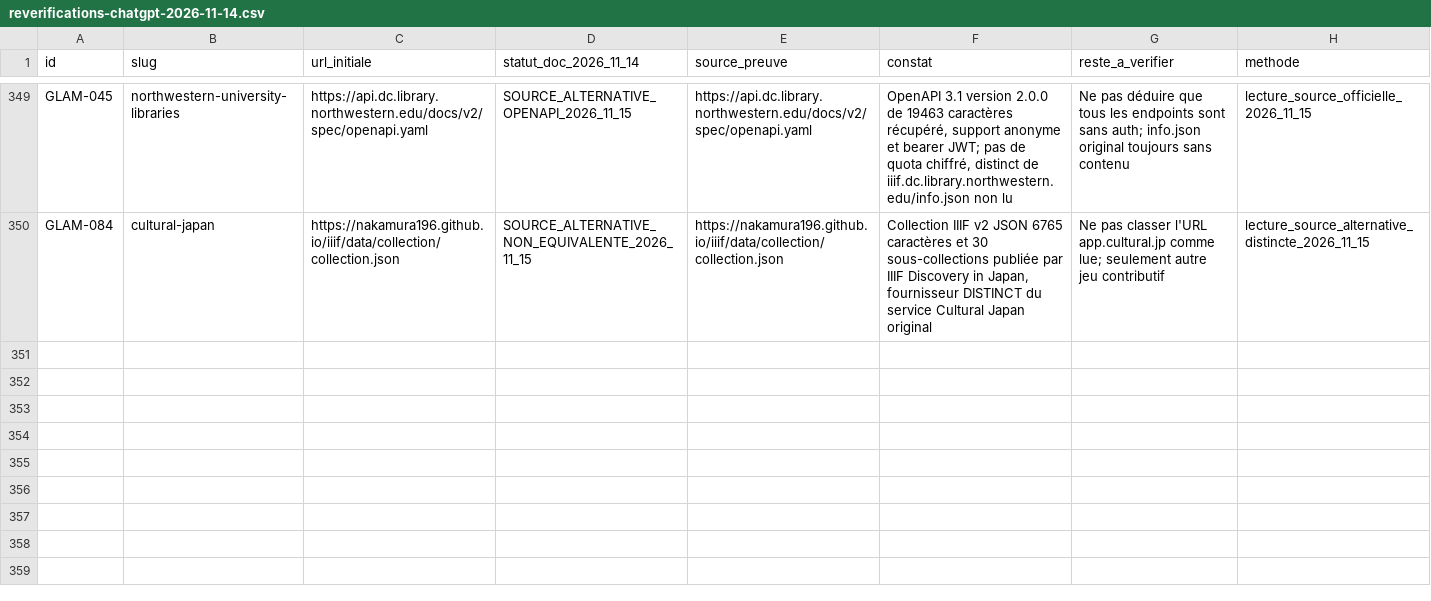
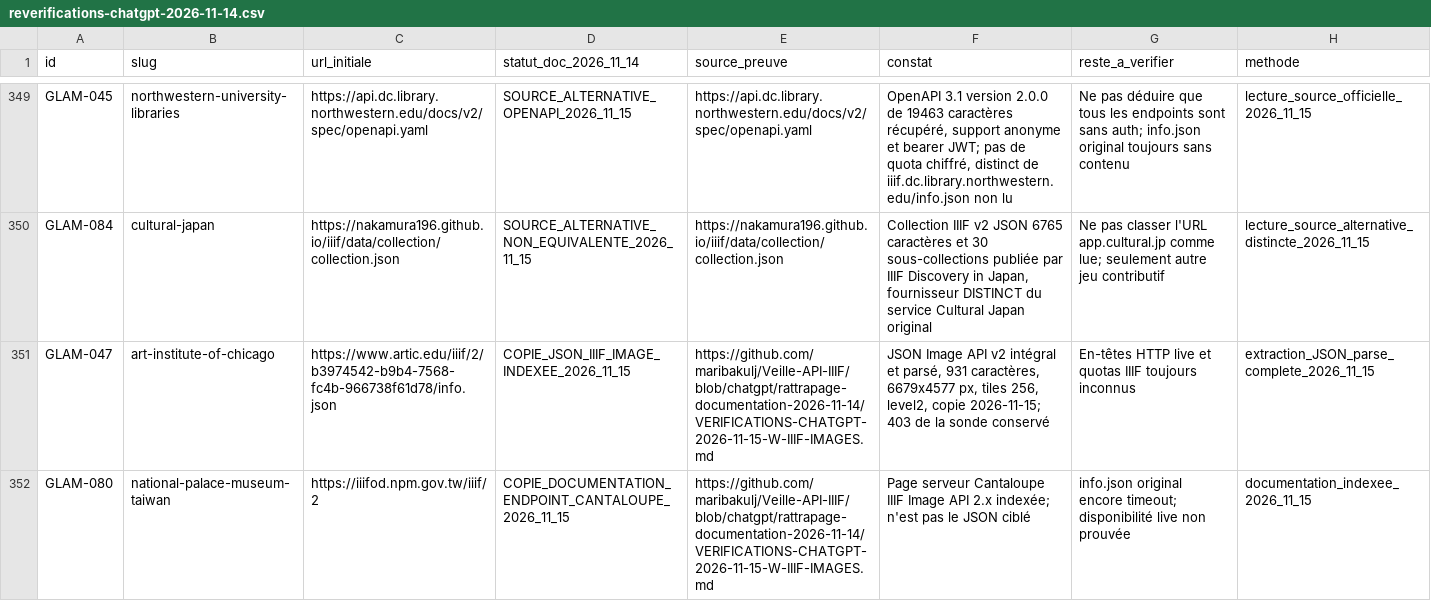
Before and after one commit to maribakulj/Veille-API-IIIF, a CSV file: data/reverifications-chatgpt-2026-11-14.csv, drawn as a sheet; only a part is shown, gaps mark what is left out.

Commit message:
Registre : vrai info.json Image Chicago récupéré, Cantaloupe NPM documenté

```diff
--- a/data/reverifications-chatgpt-2026-11-14.csv
+++ b/data/reverifications-chatgpt-2026-11-14.csv
@@ -350 +350,3 @@
 "GLAM-084","cultural-japan","https://nakamura196.github.io/iiif/data/collection/collection.json","SOURCE_ALTERNATIVE_NON_EQUIVALENTE_2026_11_15","https://nakamura196.github.io/iiif/data/collection/collection.json","Collection IIIF v2 JSON 6765 caractères et 30 sous-collections publiée par IIIF Discovery in Japan, fournisseur DISTINCT du service Cultural Japan original","Ne pas classer l'URL app.cultural.jp comme lue; seulement autre jeu contributif","lecture_source_alternative_distincte_2026_11_15"
+"GLAM-047","art-institute-of-chicago","https://www.artic.edu/iiif/2/b3974542-b9b4-7568-fc4b-966738f61d78/info.json","COPIE_JSON_IIIF_IMAGE_INDEXEE_2026_11_15","https://github.com/maribakulj/Veille-API-IIIF/blob/chatgpt/rattrapage-documentation-2026-11-14/VERIFICATIONS-CHATGPT-2026-11-15-W-IIIF-IMAGES.md","JSON Image API v2 intégral et parsé, 931 caractères, 6679x4577 px, tiles 256, level2, copie 2026-11-15; 403 de la sonde conservé","En-têtes HTTP live et quotas IIIF toujours inconnus","extraction_JSON_parse_complete_2026_11_15"
+"GLAM-080","national-palace-museum-taiwan","https://iiifod.npm.gov.tw/iiif/2","COPIE_DOCUMENTATION_ENDPOINT_CANTALOUPE_2026_11_15","https://github.com/maribakulj/Veille-API-IIIF/blob/chatgpt/rattrapage-documentation-2026-11-14/VERIFICATIONS-CHATGPT-2026-11-15-W-IIIF-IMAGES.md","Page serveur Cantaloupe IIIF Image API 2.x indexée; n'est pas le JSON ciblé","info.json original encore timeout; disponibilité live non prouvée","documentation_indexee_2026_11_15"
```
